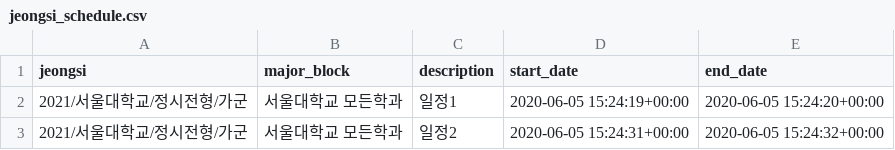
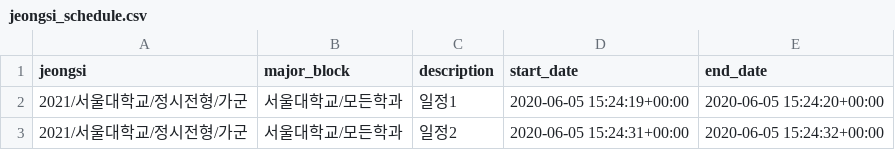
Before and after one commit to podobong/ipsi, a CSV file: csv/jeongsi_schedule.csv, drawn as a sheet.

```diff
--- a/csv/jeongsi_schedule.csv
+++ b/csv/jeongsi_schedule.csv
@@ -1,3 +1,3 @@
 jeongsi,major_block,description,start_date,end_date
-2021/서울대학교/정시전형/가군,서울대학교 모든학과,일정1,2020-06-05 15:24:19+00:00,2020-06-05 15:24:20+00:00
-2021/서울대학교/정시전형/가군,서울대학교 모든학과,일정2,2020-06-05 15:24:31+00:00,2020-06-05 15:24:32+00:00
+2021/서울대학교/정시전형/가군,서울대학교/모든학과,일정1,2020-06-05 15:24:19+00:00,2020-06-05 15:24:20+00:00
+2021/서울대학교/정시전형/가군,서울대학교/모든학과,일정2,2020-06-05 15:24:31+00:00,2020-06-05 15:24:32+00:00
```
Also changed, not shown: csv/susi_schedule.csv, 1 other file.
